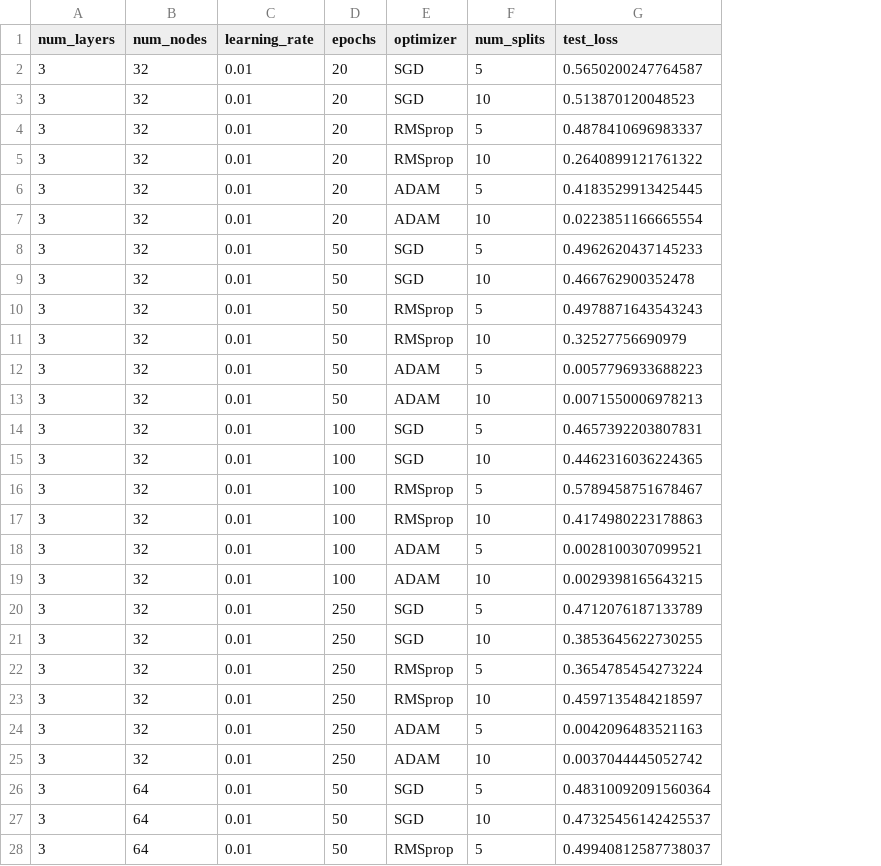
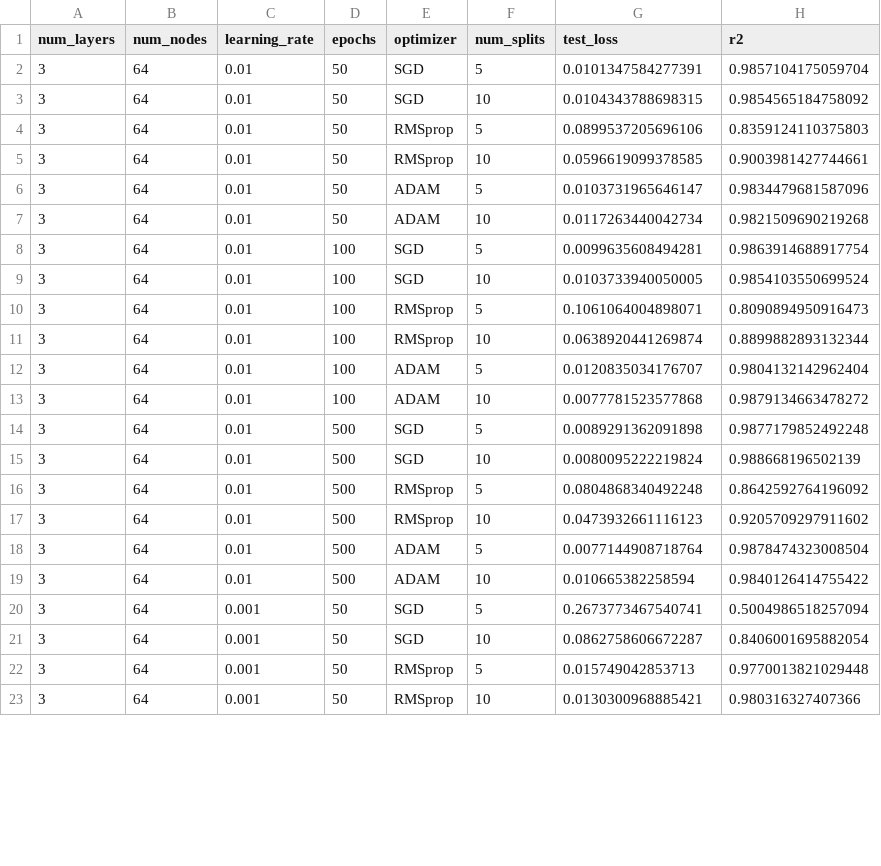
Before and after one commit to WoutTeillers/Advances_machine_learning, a CSV file: grid_search_results_mlp.csv, drawn as a sheet; only a part is shown; removed rows and columns are numbered as before the commit, all else as after; the diff covers the shown part only; the diff names each change by its address in the sheet, - before the commit and + after, or states it on an @@ line.

Commit message:
added r2 to gridsearch results, prediction of 12d output

```diff
--- a/grid_search_results_mlp.csv
+++ b/grid_search_results_mlp.csv
+column H (r2), rows 2-22: 0.9857104175059704 | 0.9854565184758092 | 0.8359124110375803 | 0.9003981427744661 | 0.9834479681587096 | 0.9821509690219268 | 0.9863914688917754 | 0.9854103550699524 | 0.8090894950916473 | 0.8899882893132344 | 0.9804132142962404 | 0.9879134663478272 | 0.9877179852492248 | 0.988668196502139 | 0.8642592764196092 | 0.9205709297911602 | 0.9878474323008504 | 0.9840126414755422 | 0.5004986518257094 | 0.8406001695882054 | 0.9770013821029448
-row 2: 3 | 32 | 0.01 | 20 | SGD | 5 | 0.5650200247764587
-row 3: 3 | 32 | 0.01 | 20 | SGD | 10 | 0.513870120048523
-row 4: 3 | 32 | 0.01 | 20 | RMSprop | 5 | 0.4878410696983337
-row 5: 3 | 32 | 0.01 | 20 | RMSprop | 10 | 0.2640899121761322
-row 6: 3 | 32 | 0.01 | 20 | ADAM | 5 | 0.4183529913425445
-row 7: 3 | 32 | 0.01 | 20 | ADAM | 10 | 0.0223851166665554
-B2:B19 (num_nodes): 32
+B2:B19 (num_nodes): 64
-G2 (test_loss): 0.4962620437145233
+G2 (test_loss): 0.0101347584277391
-G3 (test_loss): 0.466762900352478
+G3 (test_loss): 0.0104343788698315
-G4 (test_loss): 0.4978871643543243
+G4 (test_loss): 0.0899537205696106
-G5 (test_loss): 0.32527756690979
+G5 (test_loss): 0.0596619099378585
-G6 (test_loss): 0.0057796933688223
+G6 (test_loss): 0.0103731965646147
-G7 (test_loss): 0.0071550006978213
+G7 (test_loss): 0.0117263440042734
-G8 (test_loss): 0.4657392203807831
+G8 (test_loss): 0.0099635608494281
-G9 (test_loss): 0.4462316036224365
+G9 (test_loss): 0.0103733940050005
-G10 (test_loss): 0.5789458751678467
+G10 (test_loss): 0.1061064004898071
-G11 (test_loss): 0.4174980223178863
+G11 (test_loss): 0.0638920441269874
-G12 (test_loss): 0.0028100307099521
+G12 (test_loss): 0.0120835034176707
-G13 (test_loss): 0.0029398165643215
+G13 (test_loss): 0.0077781523577868
-D14:D19 (epochs): 250
+D14:D19 (epochs): 500
-G14 (test_loss): 0.4712076187133789
+G14 (test_loss): 0.0089291362091898
-G15 (test_loss): 0.3853645622730255
+G15 (test_loss): 0.0080095222219824
-G16 (test_loss): 0.3654785454273224
+G16 (test_loss): 0.0804868340492248
-G17 (test_loss): 0.4597135484218597
+G17 (test_loss): 0.0473932661116123
-G18 (test_loss): 0.0042096483521163
+G18 (test_loss): 0.0077144908718764
-G19 (test_loss): 0.0037044445052742
+G19 (test_loss): 0.010665382258594
-C20:C22 (learning_rate): 0.01
+C20:C22 (learning_rate): 0.001
-G20 (test_loss): 0.48310092091560364
+G20 (test_loss): 0.2673773467540741
-G21 (test_loss): 0.47325456142425537
+G21 (test_loss): 0.0862758606672287
-G22 (test_loss): 0.49940812587738037
+G22 (test_loss): 0.015749042853713
+row 23: 3 | 64 | 0.001 | 50 | RMSprop | 10 | 0.0130300968885421 | 0.980316327407366
```
Also changed, not shown: 8 added rows elsewhere in this file, 8 other files.
